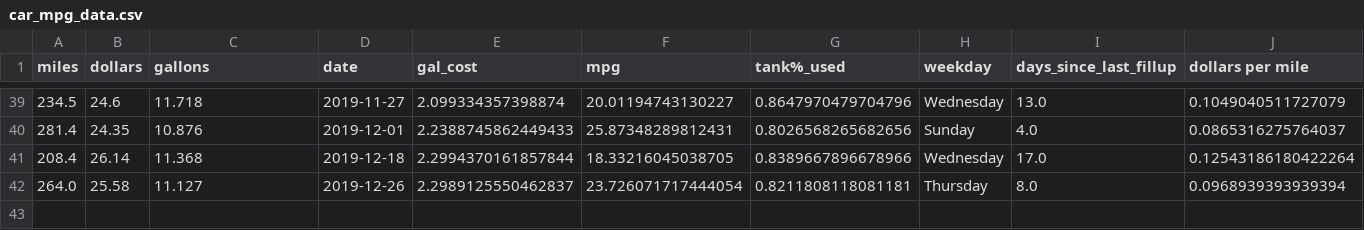
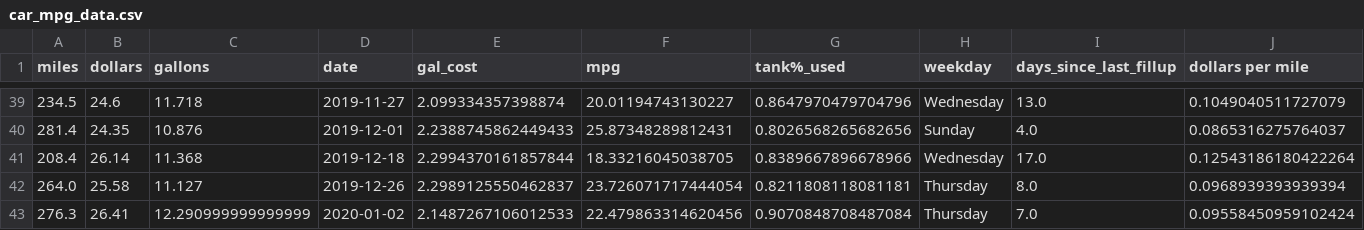
Before and after one commit to ethanfuerst/mpg-dashboard, a CSV file: car_mpg_data.csv, drawn as a sheet; only a part is shown, gaps mark what is left out.

```diff
--- a/car_mpg_data.csv
+++ b/car_mpg_data.csv
@@ -42 +42,2 @@ miles,dollars,gallons,date,gal_cost,mpg,tank%_used,weekday,days_since_last_fillu
 264.0,25.58,11.127,2019-12-26,2.2989125550462837,23.726071717444054,0.8211808118081181,Thursday,8.0,0.0968939393939394
+276.3,26.41,12.290999999999999,2020-01-02,2.1487267106012533,22.479863314620456,0.9070848708487084,Thursday,7.0,0.09558450959102424
```
Also changed, not shown: weather_data.csv.
